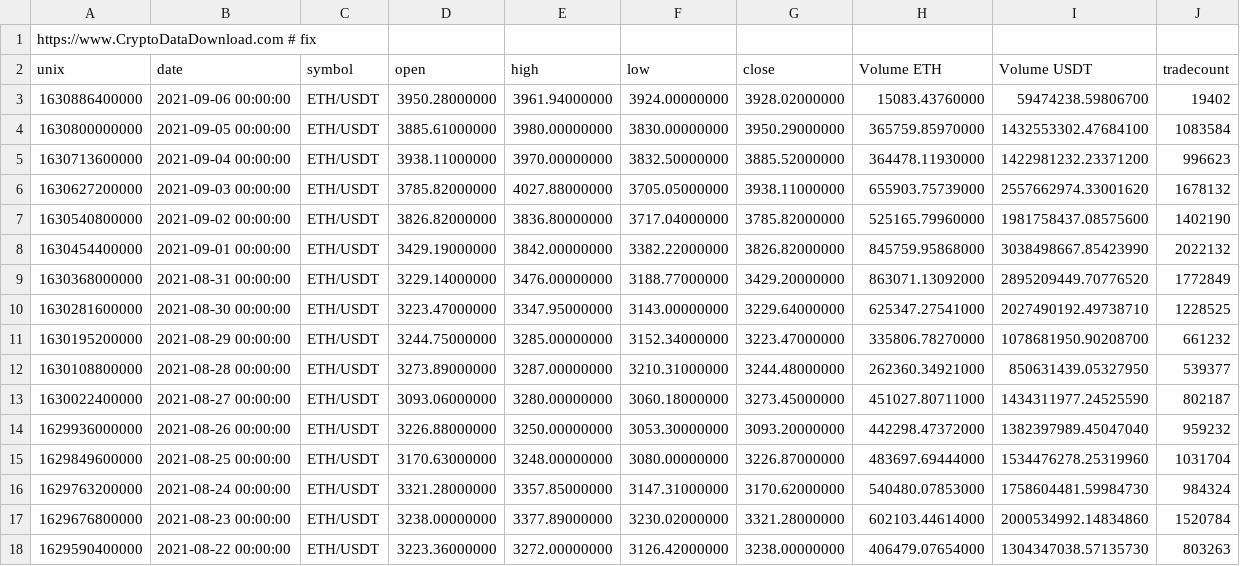
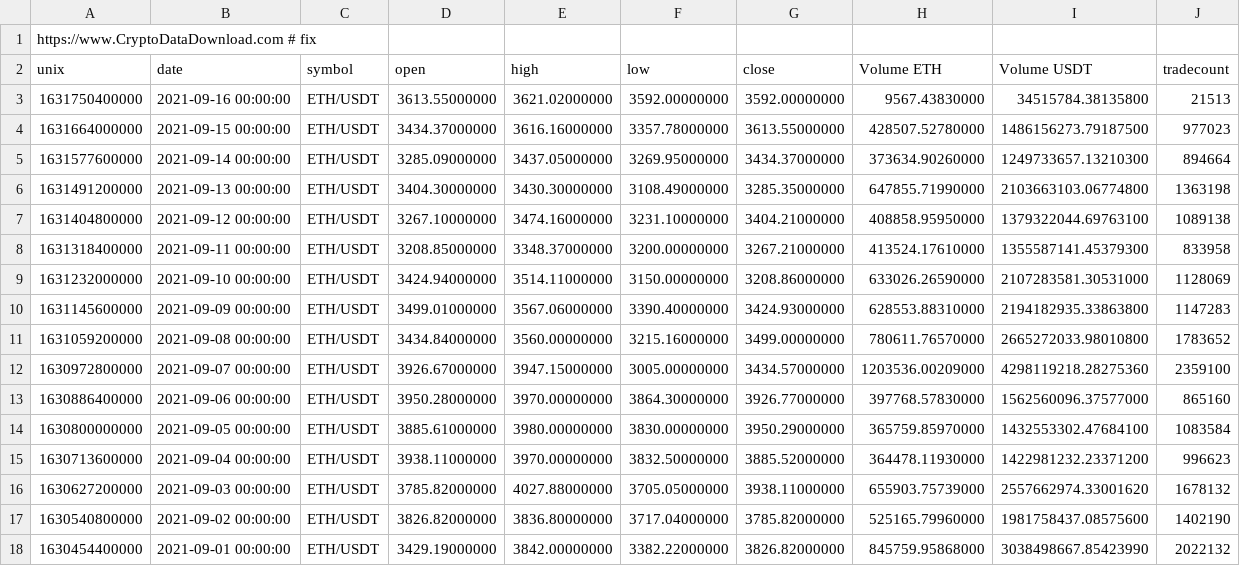
Before and after one commit to arabacibahadir/sup-res, a CSV file: Binance_ETHUSDT_d.csv, drawn as a sheet; only a part is shown; the shorter side is filled out with more unchanged rows.

```diff
--- a/Binance_ETHUSDT_d.csv
+++ b/Binance_ETHUSDT_d.csv
@@ -2,3 +2,13 @@ https://www.CryptoDataDownload.com # fix
 unix,date,symbol,open,high,low,close,Volume ETH,Volume USDT,tradecount
-1630886400000,2021-09-06 00:00:00,ETH/USDT,3950.28000000,3961.94000000,3924.00000000,3928.02000000,15083.43760000,59474238.59806700,19402
+1631750400000,2021-09-16 00:00:00,ETH/USDT,3613.55000000,3621.02000000,3592.00000000,3592.00000000,9567.43830000,34515784.38135800,21513
+1631664000000,2021-09-15 00:00:00,ETH/USDT,3434.37000000,3616.16000000,3357.78000000,3613.55000000,428507.52780000,1486156273.79187500,977023
+1631577600000,2021-09-14 00:00:00,ETH/USDT,3285.09000000,3437.05000000,3269.95000000,3434.37000000,373634.90260000,1249733657.13210300,894664
+1631491200000,2021-09-13 00:00:00,ETH/USDT,3404.30000000,3430.30000000,3108.49000000,3285.35000000,647855.71990000,2103663103.06774800,1363198
+1631404800000,2021-09-12 00:00:00,ETH/USDT,3267.10000000,3474.16000000,3231.10000000,3404.21000000,408858.95950000,1379322044.69763100,1089138
+1631318400000,2021-09-11 00:00:00,ETH/USDT,3208.85000000,3348.37000000,3200.00000000,3267.21000000,413524.17610000,1355587141.45379300,833958
+1631232000000,2021-09-10 00:00:00,ETH/USDT,3424.94000000,3514.11000000,3150.00000000,3208.86000000,633026.26590000,2107283581.30531000,1128069
+1631145600000,2021-09-09 00:00:00,ETH/USDT,3499.01000000,3567.06000000,3390.40000000,3424.93000000,628553.88310000,2194182935.33863800,1147283
+1631059200000,2021-09-08 00:00:00,ETH/USDT,3434.84000000,3560.00000000,3215.16000000,3499.00000000,780611.76570000,2665272033.98010800,1783652
+1630972800000,2021-09-07 00:00:00,ETH/USDT,3926.67000000,3947.15000000,3005.00000000,3434.57000000,1203536.00209000,4298119218.28275360,2359100
+1630886400000,2021-09-06 00:00:00,ETH/USDT,3950.28000000,3970.00000000,3864.30000000,3926.77000000,397768.57830000,1562560096.37577000,865160
 1630800000000,2021-09-05 00:00:00,ETH/USDT,3885.61000000,3980.00000000,3830.00000000,3950.29000000,365759.85970000,1432553302.47684100,1083584
```
Also changed, not shown: Binance_BTCUSDT_d.csv, 1 other file.
